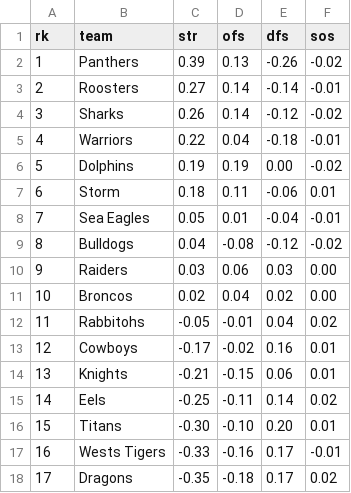
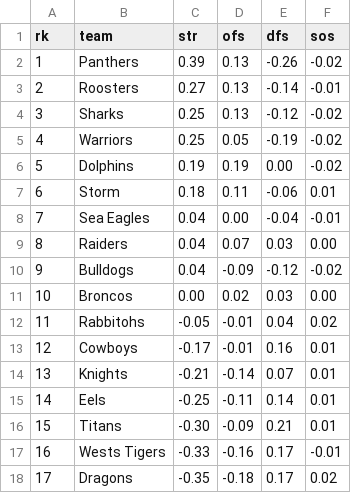
Before and after one commit to octonion/rugby, a CSV file: nrl/sos/current_ranking.csv, drawn as a sheet.

```diff
--- a/nrl/sos/current_ranking.csv
+++ b/nrl/sos/current_ranking.csv
@@ -2,16 +2,16 @@ rk,team,str,ofs,dfs,sos
 1,Panthers,0.39,0.13,-0.26,-0.02
-2,Roosters,0.27,0.14,-0.14,-0.01
-3,Sharks,0.26,0.14,-0.12,-0.02
-4,Warriors,0.22,0.04,-0.18,-0.01
+2,Roosters,0.27,0.13,-0.14,-0.01
+3,Sharks,0.25,0.13,-0.12,-0.02
+4,Warriors,0.25,0.05,-0.19,-0.02
 5,Dolphins,0.19,0.19,0.00,-0.02
 6,Storm,0.18,0.11,-0.06,0.01
-7,Sea Eagles,0.05,0.01,-0.04,-0.01
-8,Bulldogs,0.04,-0.08,-0.12,-0.02
-9,Raiders,0.03,0.06,0.03,0.00
-10,Broncos,0.02,0.04,0.02,0.00
+7,Sea Eagles,0.04,0.00,-0.04,-0.01
+8,Raiders,0.04,0.07,0.03,0.00
+9,Bulldogs,0.04,-0.09,-0.12,-0.02
+10,Broncos,0.00,0.02,0.03,0.00
 11,Rabbitohs,-0.05,-0.01,0.04,0.02
-12,Cowboys,-0.17,-0.02,0.16,0.01
-13,Knights,-0.21,-0.15,0.06,0.01
-14,Eels,-0.25,-0.11,0.14,0.02
-15,Titans,-0.30,-0.10,0.20,0.01
+12,Cowboys,-0.17,-0.01,0.16,0.01
+13,Knights,-0.21,-0.14,0.07,0.01
+14,Eels,-0.25,-0.11,0.14,0.01
+15,Titans,-0.30,-0.09,0.21,0.01
 16,Wests Tigers,-0.33,-0.16,0.17,-0.01
```
Also changed, not shown: nrl/csv/nrl-2026-UTC.csv, nrl/sos/predictions.csv, 3 other files.
